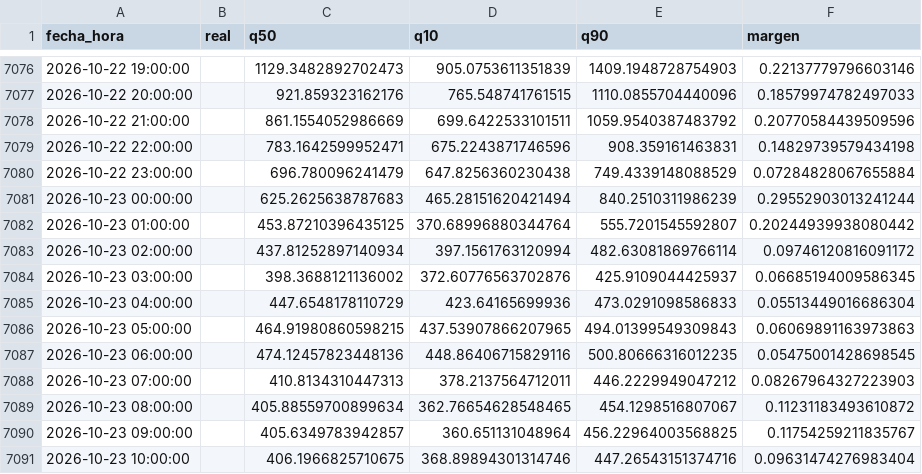
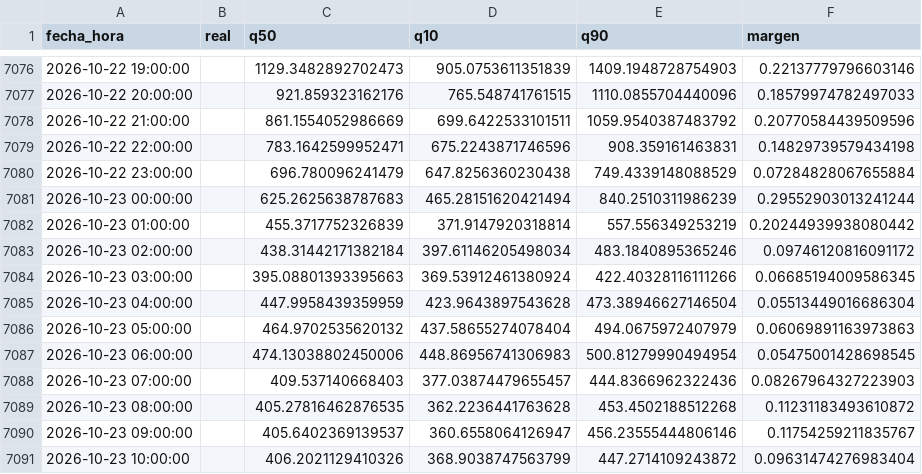
Before and after one commit to Ziskito/xm-spot-price-predictor, a CSV file: data/processed/resultados/pronostico_realista_bandas_24h_2026.csv, drawn as a sheet; only a part is shown, gaps mark what is left out; the diff covers the shown part only.

```diff
--- a/data/processed/resultados/pronostico_realista_bandas_24h_2026.csv
+++ b/data/processed/resultados/pronostico_realista_bandas_24h_2026.csv
@@ -7081,11 +7081,11 @@ fecha_hora,real,q50,q10,q90,margen
 2026-10-23 00:00:00,,625.2625638787683,465.28151620421494,840.2510311986239,0.29552903013241244
-2026-10-23 01:00:00,,453.87210396435125,370.68996880344764,555.7201545592807,0.20244939938080442
-2026-10-23 02:00:00,,437.81252897140934,397.1561763120994,482.63081869766114,0.09746120816091172
-2026-10-23 03:00:00,,398.3688121136002,372.60776563702876,425.9109044425937,0.06685194009586345
-2026-10-23 04:00:00,,447.6548178110729,423.64165699936,473.0291098586833,0.05513449016686304
-2026-10-23 05:00:00,,464.91980860598215,437.53907866207965,494.01399549309843,0.06069891163973863
-2026-10-23 06:00:00,,474.12457823448136,448.86406715829116,500.80666316012235,0.05475001428698545
-2026-10-23 07:00:00,,410.8134310447313,378.2137564712011,446.2229949047212,0.08267964327223903
-2026-10-23 08:00:00,,405.88559700899634,362.76654628548465,454.1298516807067,0.11231183493610872
-2026-10-23 09:00:00,,405.6349783942857,360.651131048964,456.22964003568825,0.11754259211835767
-2026-10-23 10:00:00,,406.1966825710675,368.89894301314746,447.26543151374716,0.09631474276983404
+2026-10-23 01:00:00,,455.3717752326839,371.9147920318814,557.556349253219,0.20244939938080442
+2026-10-23 02:00:00,,438.31442171382184,397.61146205498034,483.1840895365246,0.09746120816091172
+2026-10-23 03:00:00,,395.08801393395663,369.53912461380924,422.40328116111266,0.06685194009586345
+2026-10-23 04:00:00,,447.9958439359959,423.9643897543628,473.38946627146504,0.05513449016686304
+2026-10-23 05:00:00,,464.9702535620132,437.58655274078404,494.0675972407979,0.06069891163973863
+2026-10-23 06:00:00,,474.13038802450006,448.86956741306983,500.81279990494954,0.05475001428698545
+2026-10-23 07:00:00,,409.537140668403,377.03874479655457,444.8366962322436,0.08267964327223903
+2026-10-23 08:00:00,,405.27816462876535,362.2236441763628,453.4502188512268,0.11231183493610872
+2026-10-23 09:00:00,,405.6402369139537,360.6558064126947,456.23555444806146,0.11754259211835767
+2026-10-23 10:00:00,,406.2021129410326,368.9038747563799,447.2714109243872,0.09631474276983404
```
Also changed, not shown: 44 edited cells elsewhere in this file, data/processed/resultados/ensamble_24h_realista_2026.csv, data/processed/resultados/pronostico_realista_bandas_72h_2026.csv, 4 other files.
